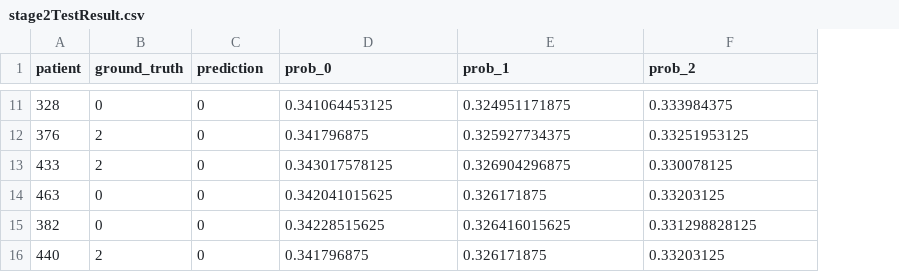
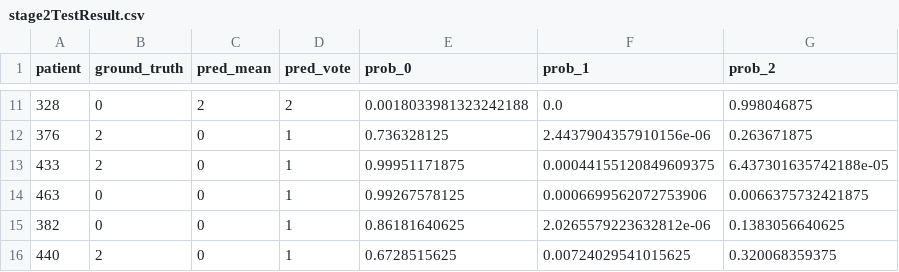
Before and after one commit to Rickon-YuCheng/Inconsistency, a CSV file: stage2TestResult.csv, drawn as a sheet; only a part is shown, gaps mark what is left out; addresses are those after the commit; the diff covers the shown part only; the diff names each change by its address in the sheet, - before the commit and + after, or states it on an @@ line.

```diff
--- a/stage2TestResult.csv
+++ b/stage2TestResult.csv
+column D (pred_vote), rows 11-16: 2 | 1 | 1 | 1 | 1 | 1
-C1: prediction
+C1: pred_mean
-C11 (pred_mean): 0
+C11 (pred_mean): 2
-E11 (prob_0): 0.341064453125
+E11 (prob_0): 0.0018033981323242188
-F11 (prob_1): 0.324951171875
+F11 (prob_1): 0.0
-G11 (prob_2): 0.333984375
+G11 (prob_2): 0.998046875
-E12 (prob_0): 0.341796875
+E12 (prob_0): 0.736328125
-F12 (prob_1): 0.325927734375
+F12 (prob_1): 2.4437904357910156e-06
-G12 (prob_2): 0.33251953125
+G12 (prob_2): 0.263671875
-E13 (prob_0): 0.343017578125
+E13 (prob_0): 0.99951171875
-F13 (prob_1): 0.326904296875
+F13 (prob_1): 0.00044155120849609375
-G13 (prob_2): 0.330078125
+G13 (prob_2): 6.437301635742188e-05
-E14 (prob_0): 0.342041015625
+E14 (prob_0): 0.99267578125
-F14 (prob_1): 0.326171875
+F14 (prob_1): 0.0006699562072753906
-G14 (prob_2): 0.33203125
+G14 (prob_2): 0.0066375732421875
-E15 (prob_0): 0.34228515625
+E15 (prob_0): 0.86181640625
-F15 (prob_1): 0.326416015625
+F15 (prob_1): 2.0265579223632812e-06
-G15 (prob_2): 0.331298828125
+G15 (prob_2): 0.1383056640625
-E16 (prob_0): 0.341796875
+E16 (prob_0): 0.6728515625
-F16 (prob_1): 0.326171875
+F16 (prob_1): 0.00724029541015625
-G16 (prob_2): 0.33203125
+G16 (prob_2): 0.320068359375
```
Also changed, not shown: 32 edited cells elsewhere in this file, 4 other files.
